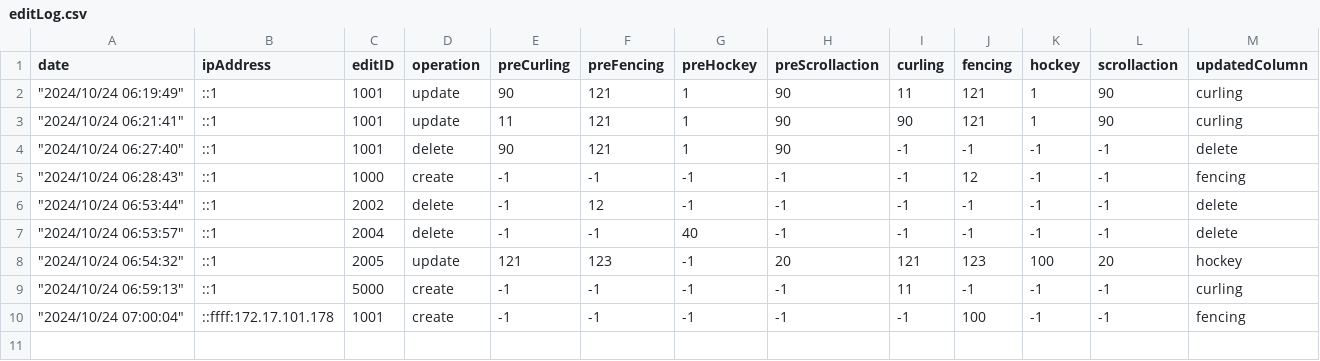
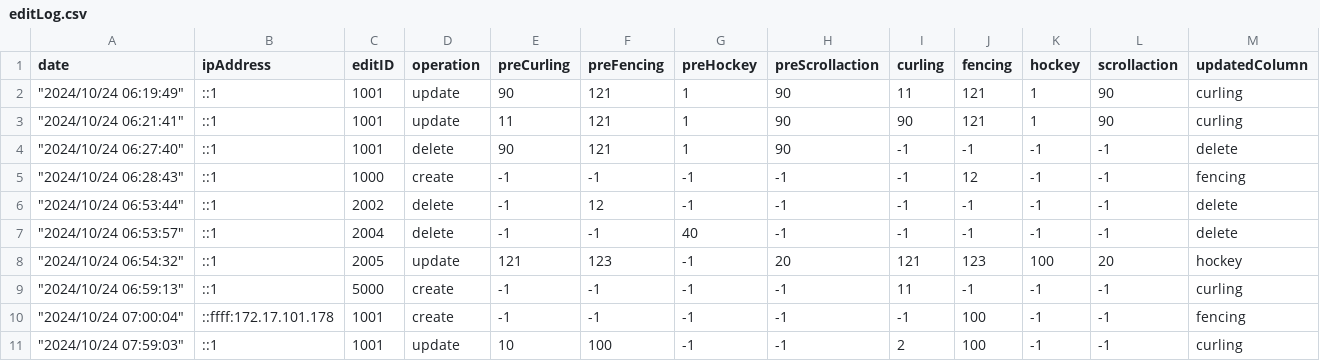
Before and after one commit to WatanabeMasaaki/2024kosensai_rank_board, a CSV file: data/editLog.csv, drawn as a sheet; the diff names each change by its address in the sheet, - before the commit and + after, or states it on an @@ line.

```diff
--- a/data/editLog.csv
+++ b/data/editLog.csv
+row 11: "2024/10/24 07:59:03" | ::1 | 1001 | update | 10 | 100 | -1 | -1 | 2 | 100 | -1 | -1 | curling
```
Also changed, not shown: data/scores.csv, 1 other file.
